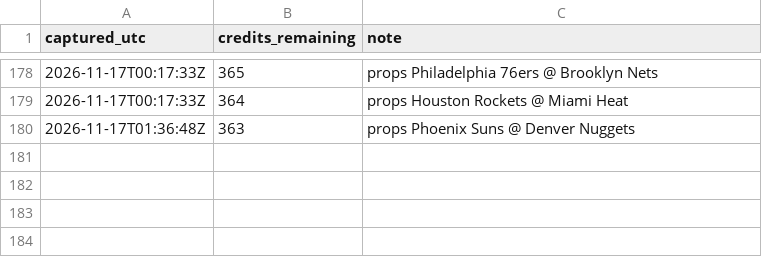
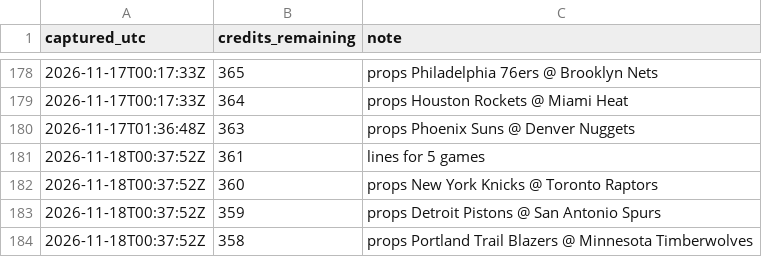
Before and after one commit to kanyewestlover55/beat_ye_bookie, a CSV file: data/credits_log.csv, drawn as a sheet; only a part is shown, gaps mark what is left out.

```diff
--- a/data/credits_log.csv
+++ b/data/credits_log.csv
@@ -180 +180,5 @@ captured_utc,credits_remaining,note
 2026-11-17T01:36:48Z,363,props Phoenix Suns @ Denver Nuggets
+2026-11-18T00:37:52Z,361,lines for 5 games
+2026-11-18T00:37:52Z,360,props New York Knicks @ Toronto Raptors
+2026-11-18T00:37:52Z,359,props Detroit Pistons @ San Antonio Spurs
+2026-11-18T00:37:52Z,358,props Portland Trail Blazers @ Minnesota Timberwolves
```
Also changed, not shown: 4 other files.
